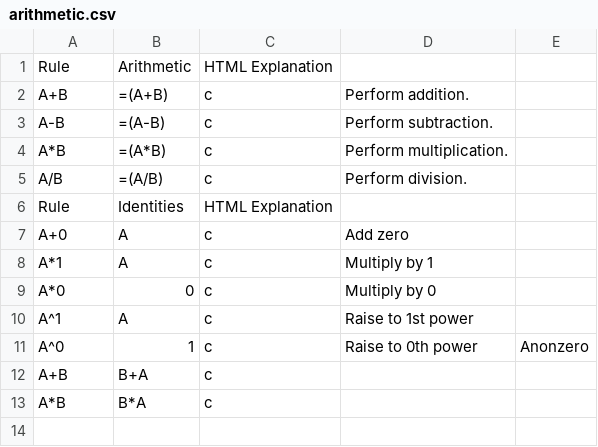
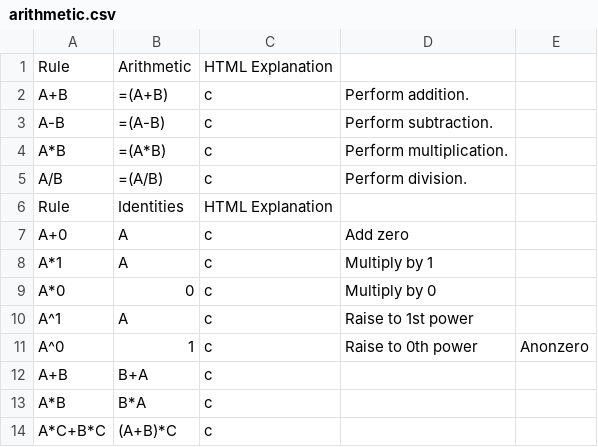
Before and after one commit to triplelog/math-errors, a CSV file: cpp/rules/arithmetic.csv, drawn as a sheet.

Commit message:
first

```diff
--- a/cpp/rules/arithmetic.csv
+++ b/cpp/rules/arithmetic.csv
@@ -13 +13,2 @@ A+B,B+A,c,""
 A*B,B*A,c,""
+A*C+B*C,(A+B)*C,c,""
```
